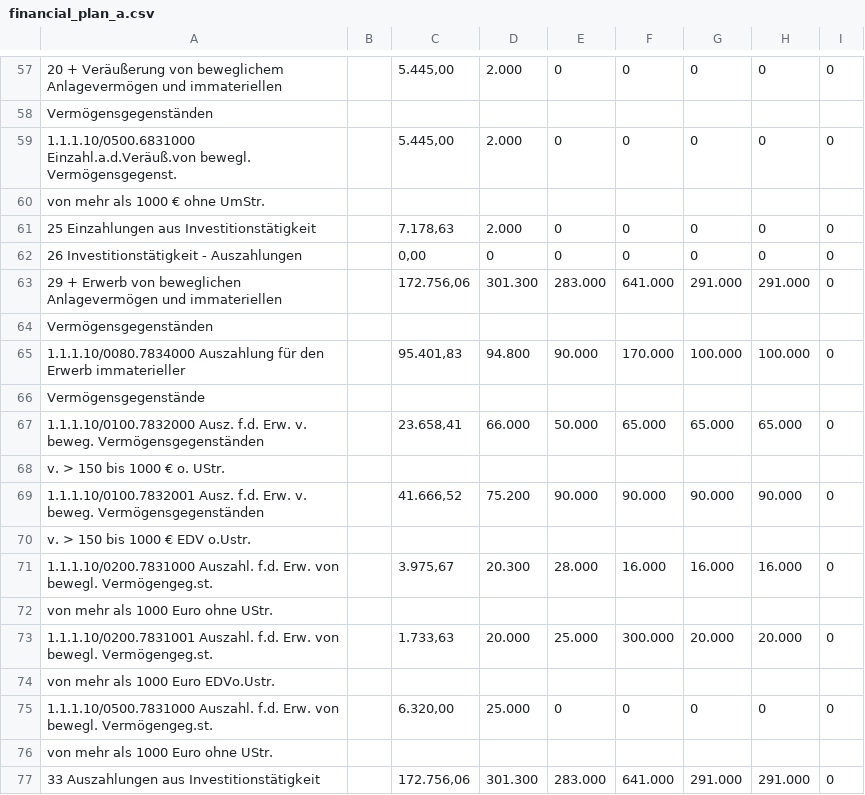
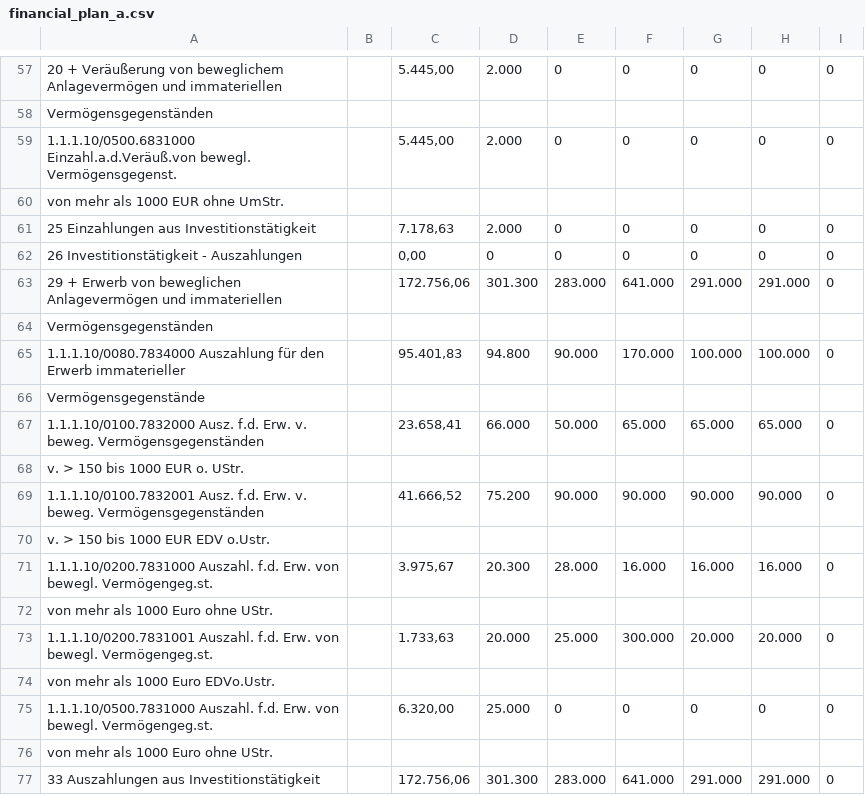
Before and after one commit to pheymann/wernigerode-in-zahlen, a CSV file: assets/data/raw/1/1/1/10/financial_plan_a.csv, drawn as a sheet; only a part is shown, gaps mark what is left out.

```diff
--- a/assets/data/raw/1/1/1/10/financial_plan_a.csv
+++ b/assets/data/raw/1/1/1/10/financial_plan_a.csv
@@ -59,3 +59,3 @@ Vermögensgegenständen,,,,,,,,
 1.1.1.10/0500.6831000 Einzahl.a.d.Veräuß.von bewegl. Vermögensgegenst.,,"5.445,00",2.000,0,0,0,0,0
-von mehr als 1000 € ohne UmStr.,,,,,,,,
+von mehr als 1000 EUR ohne UmStr.,,,,,,,,
 25 Einzahlungen aus Investitionstätigkeit,,"7.178,63",2.000,0,0,0,0,0
@@ -67,5 +67,5 @@ Vermögensgegenstände,,,,,,,,
 1.1.1.10/0100.7832000 Ausz. f.d. Erw. v. beweg. Vermögensgegenständen,,"23.658,41",66.000,50.000,65.000,65.000,65.000,0
-v. > 150  bis 1000 € o. UStr.,,,,,,,,
+v. > 150  bis 1000 EUR o. UStr.,,,,,,,,
 1.1.1.10/0100.7832001 Ausz. f.d. Erw. v. beweg. Vermögensgegenständen,,"41.666,52",75.200,90.000,90.000,90.000,90.000,0
-v. > 150  bis 1000 € EDV o.Ustr.,,,,,,,,
+v. > 150  bis 1000 EUR EDV o.Ustr.,,,,,,,,
 1.1.1.10/0200.7831000 Auszahl. f.d. Erw. von bewegl. Vermögengeg.st.,,"3.975,67",20.300,28.000,16.000,16.000,16.000,0
```
Also changed, not shown: 11 other files.
